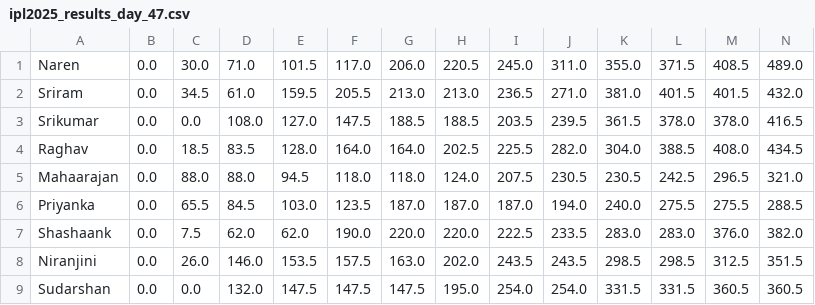
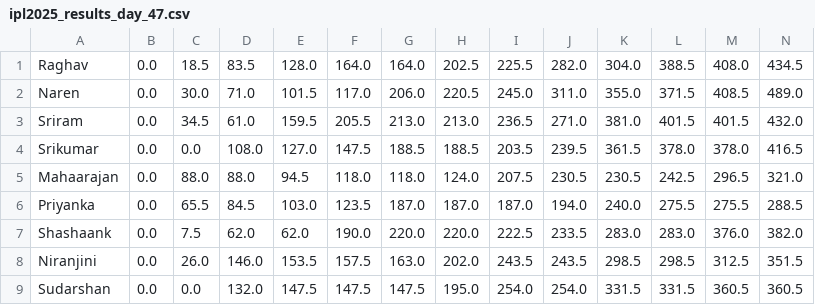
Before and after one commit to suddu16/ipl-fantasy, a CSV file: ipl2025/group_1/ipl2025_results_day_47.csv, drawn as a sheet; only a part is shown; removed rows and columns are numbered as before the commit, all else as after; rows hold the shown columns only; the diff names each change by its address in the sheet, - before the commit and + after, or states it on an @@ line.

```diff
--- a/ipl2025/group_1/ipl2025_results_day_47.csv
+++ b/ipl2025/group_1/ipl2025_results_day_47.csv
+row 1: Raghav | 0.0 | 18.5 | 83.5 | 128.0 | 164.0 | 164.0 | 202.5 | 225.5 | 282.0 | 304.0 | 388.5 | 408.0 | 434.5
-row 4: Raghav | 0.0 | 18.5 | 83.5 | 128.0 | 164.0 | 164.0 | 202.5 | 225.5 | 282.0 | 304.0 | 388.5 | 408.0 | 434.5
```
Also changed, not shown: ipl2025/group_1/IPL2025MockAuctionSummary.csv, ipl2025/group_1/Raghav.csv, 7 other files.
